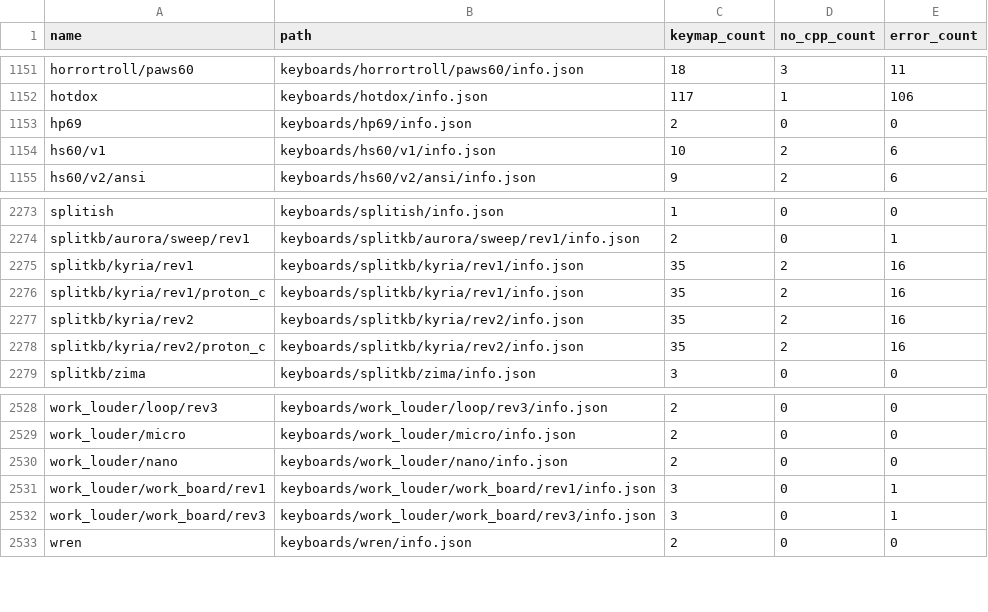
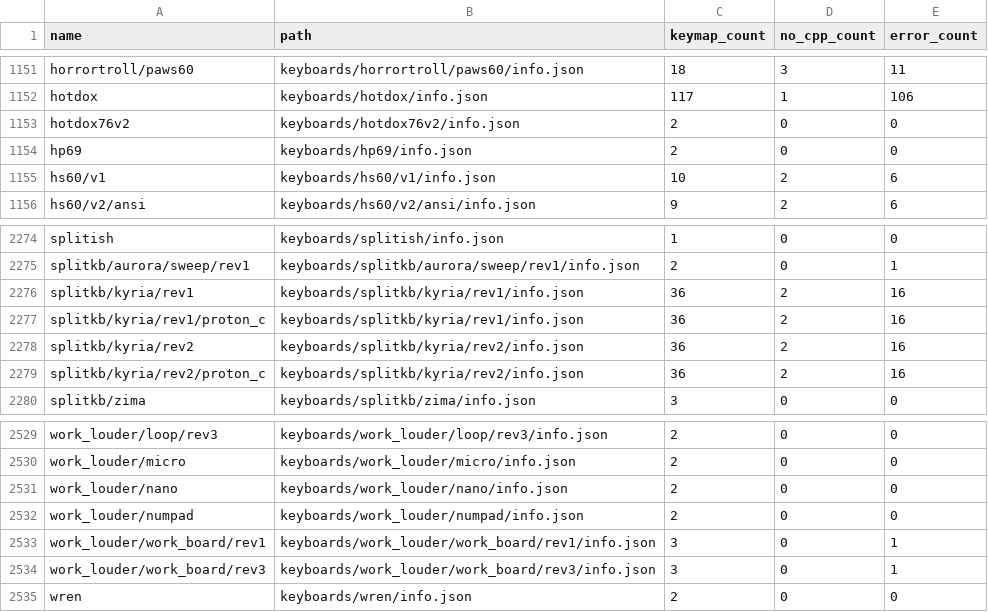
Before and after one commit to qmk-helper/qmk-database, a CSV file: stats/stats.csv, drawn as a sheet; only a part is shown, gaps mark what is left out.

Commit message:
AutoUpdated Keymaps

```diff
--- a/stats/stats.csv
+++ b/stats/stats.csv
@@ -1152,2 +1152,3 @@ horrortroll/paws60,keyboards/horrortroll/paws60/info.json,18,3,11
 hotdox,keyboards/hotdox/info.json,117,1,106
+hotdox76v2,keyboards/hotdox76v2/info.json,2,0,0
 hp69,keyboards/hp69/info.json,2,0,0
@@ -2274,6 +2275,6 @@ splitish,keyboards/splitish/info.json,1,0,0
 splitkb/aurora/sweep/rev1,keyboards/splitkb/aurora/sweep/rev1/info.json,2,0,1
-splitkb/kyria/rev1,keyboards/splitkb/kyria/rev1/info.json,35,2,16
-splitkb/kyria/rev1/proton_c,keyboards/splitkb/kyria/rev1/info.json,35,2,16
-splitkb/kyria/rev2,keyboards/splitkb/kyria/rev2/info.json,35,2,16
-splitkb/kyria/rev2/proton_c,keyboards/splitkb/kyria/rev2/info.json,35,2,16
+splitkb/kyria/rev1,keyboards/splitkb/kyria/rev1/info.json,36,2,16
+splitkb/kyria/rev1/proton_c,keyboards/splitkb/kyria/rev1/info.json,36,2,16
+splitkb/kyria/rev2,keyboards/splitkb/kyria/rev2/info.json,36,2,16
+splitkb/kyria/rev2/proton_c,keyboards/splitkb/kyria/rev2/info.json,36,2,16
 splitkb/zima,keyboards/splitkb/zima/info.json,3,0,0
@@ -2530,2 +2531,3 @@ work_louder/micro,keyboards/work_louder/micro/info.json,2,0,0
 work_louder/nano,keyboards/work_louder/nano/info.json,2,0,0
+work_louder/numpad,keyboards/work_louder/numpad/info.json,2,0,0
 work_louder/work_board/rev1,keyboards/work_louder/work_board/rev1/info.json,3,0,1
```
Also changed, not shown: 16 other files.
